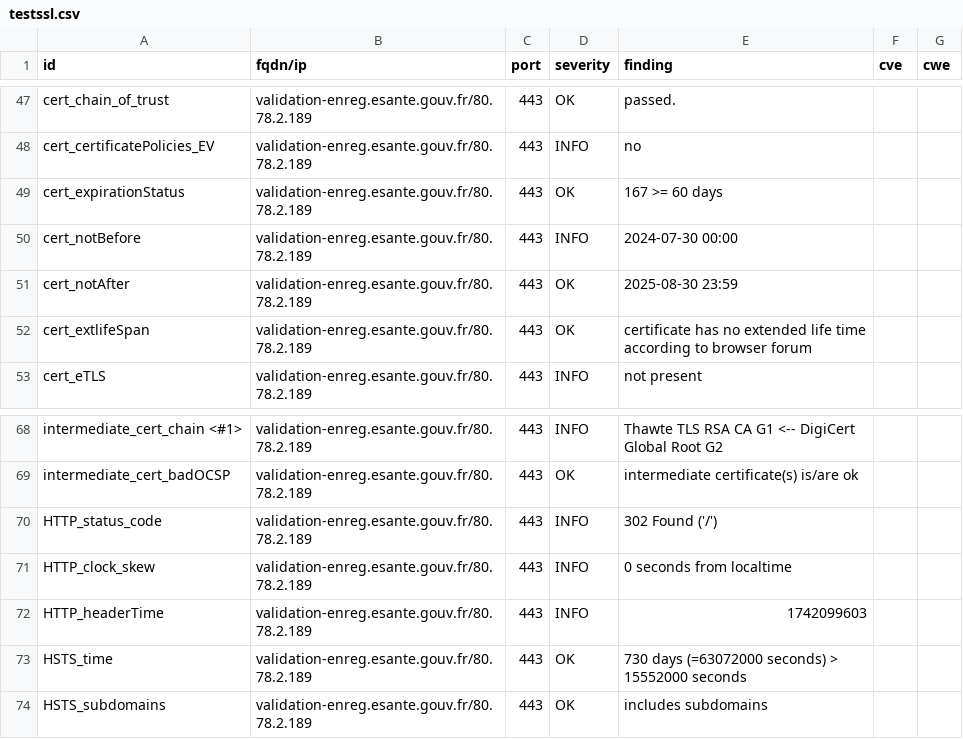
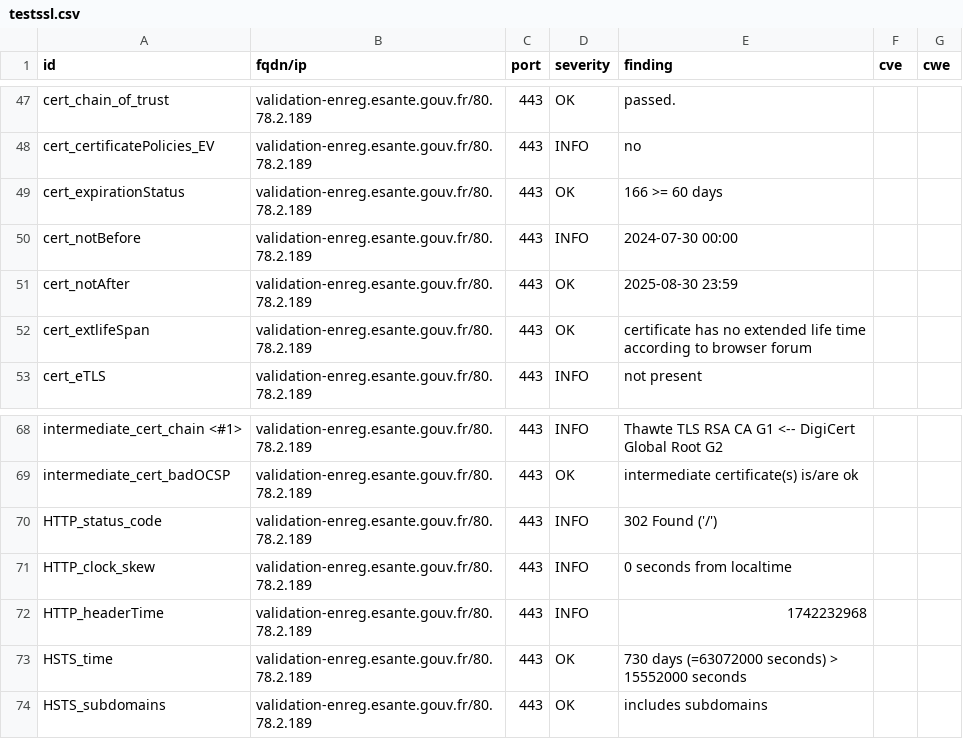
Before and after one commit to ansforge/dashlord_new, a CSV file: results/aHR0cHM6Ly92YWxpZGF0aW9uLWVucmVnLmVzYW50ZS5nb3V2LmZy/testssl.csv, drawn as a sheet; only a part is shown, gaps mark what is left out.

```diff
--- a/results/aHR0cHM6Ly92YWxpZGF0aW9uLWVucmVnLmVzYW50ZS5nb3V2LmZy/testssl.csv
+++ b/results/aHR0cHM6Ly92YWxpZGF0aW9uLWVucmVnLmVzYW50ZS5nb3V2LmZy/testssl.csv
@@ -48,3 +48,3 @@
 "cert_certificatePolicies_EV","validation-enreg.esante.gouv.fr/80.78.2.189","443","INFO","no","",""
-"cert_expirationStatus","validation-enreg.esante.gouv.fr/80.78.2.189","443","OK","167 >= 60 days","",""
+"cert_expirationStatus","validation-enreg.esante.gouv.fr/80.78.2.189","443","OK","166 >= 60 days","",""
 "cert_notBefore","validation-enreg.esante.gouv.fr/80.78.2.189","443","INFO","2024-07-30 00:00","",""
@@ -71,3 +71,3 @@
 "HTTP_clock_skew","validation-enreg.esante.gouv.fr/80.78.2.189","443","INFO","0 seconds from localtime","",""
-"HTTP_headerTime","validation-enreg.esante.gouv.fr/80.78.2.189","443","INFO","1742099603","",""
+"HTTP_headerTime","validation-enreg.esante.gouv.fr/80.78.2.189","443","INFO","1742232968","",""
 "HSTS_time","validation-enreg.esante.gouv.fr/80.78.2.189","443","OK","730 days (=63072000 seconds) > 15552000 seconds","",""
```
Also changed, not shown: 13 other files.
